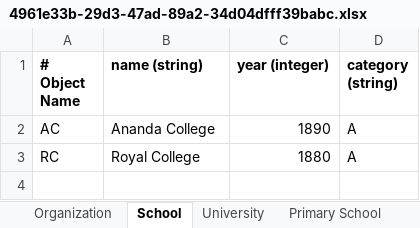
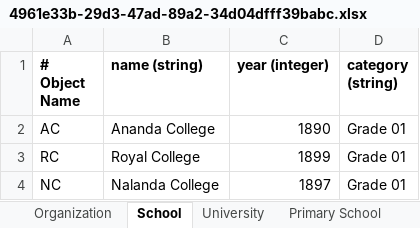
Before and after one commit to OntoBot-org/ontobot-app, an Excel workbook: flask-server/ontobot/files/excel/filled-excel/4961e33b-29d3-47ad-89a2-34d04dfff39babc.xlsx, sheet School, drawn as a sheet; values as stored, in another font and other column widths than the file's, no borders; the diff names each change by its address in the sheet, - before the commit and + after, or states it on an @@ line.

```diff
--- a/flask-server/ontobot/files/excel/filled-excel/4961e33b-29d3-47ad-89a2-34d04dfff39babc.xlsx (sheet School)
+++ b/flask-server/ontobot/files/excel/filled-excel/4961e33b-29d3-47ad-89a2-34d04dfff39babc.xlsx (sheet School)
-D2:D3 (category (string)): A
+D2:D3 (category (string)): Grade 01
-C3 (year (integer)): 1880
+C3 (year (integer)): 1899
+row 4: NC | Nalanda College | 1897 | Grade 01
```
Also changed, not shown: sheet University, sheet Organization, sheet Degree, sheet Student, sheet Lecture, sheet Senior Lecture, 5 more sheets, other sheet tabs, flask-server/ontobot/files/excel/4961e33b-29d3-47ad-89a2-34d04dfff39babc.xlsx, 6 other files.
